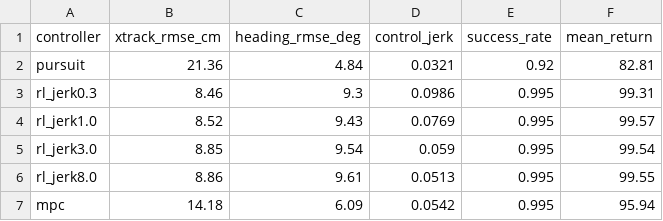
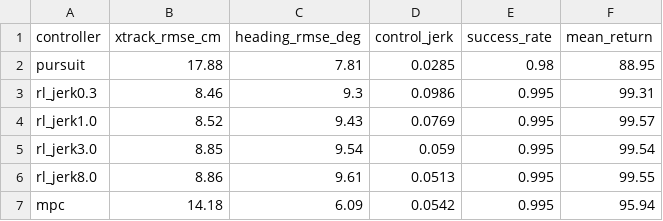
Before and after one commit to muneebelahimalik/auto_navigation_vidalia, a CSV file: results/controller_pareto.csv, drawn as a sheet.

```diff
--- a/results/controller_pareto.csv
+++ b/results/controller_pareto.csv
@@ -1,3 +1,3 @@
 controller,xtrack_rmse_cm,heading_rmse_deg,control_jerk,success_rate,mean_return
-pursuit,21.36,4.84,0.0321,0.92,82.81
+pursuit,17.88,7.81,0.0285,0.98,88.95
 rl_jerk0.3,8.46,9.3,0.0986,0.995,99.31
```
